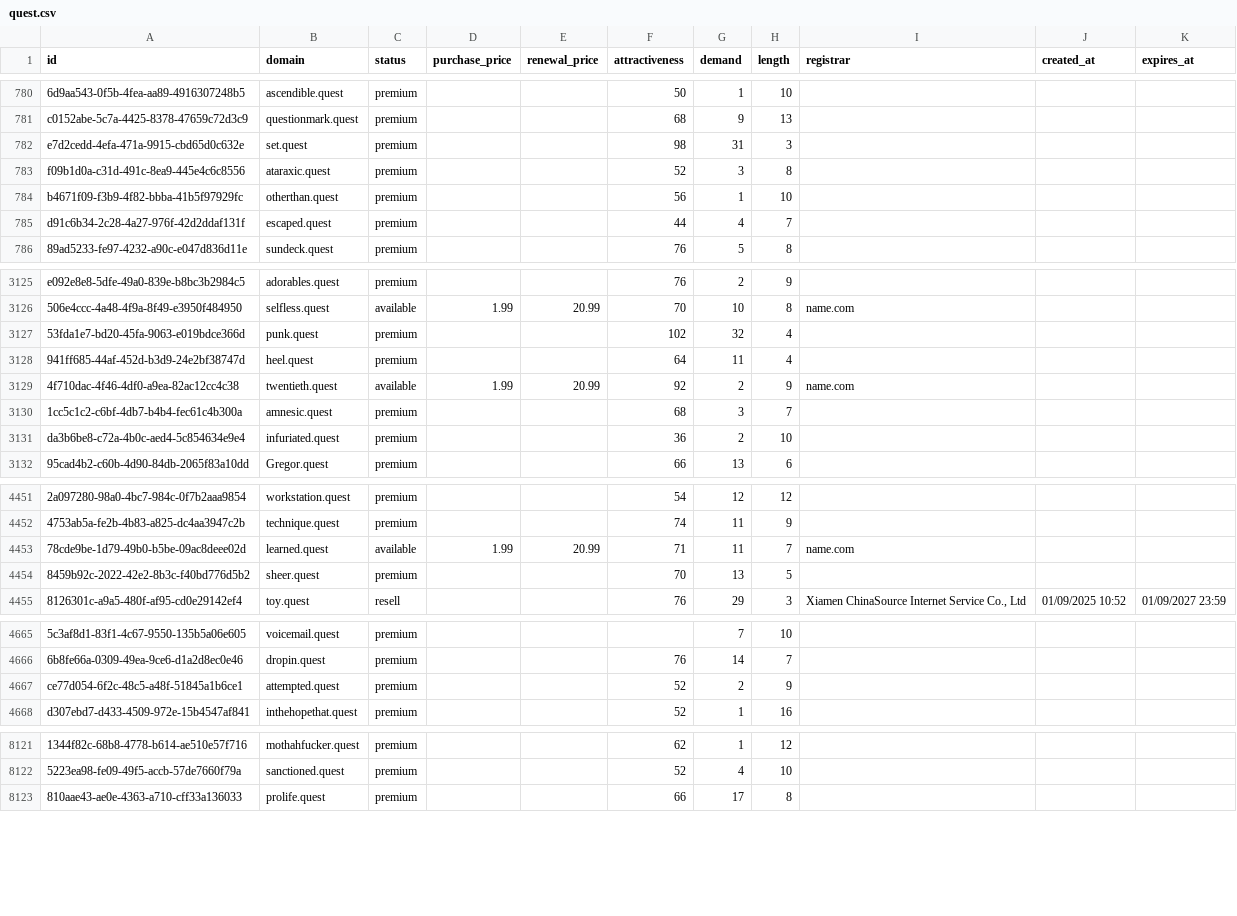
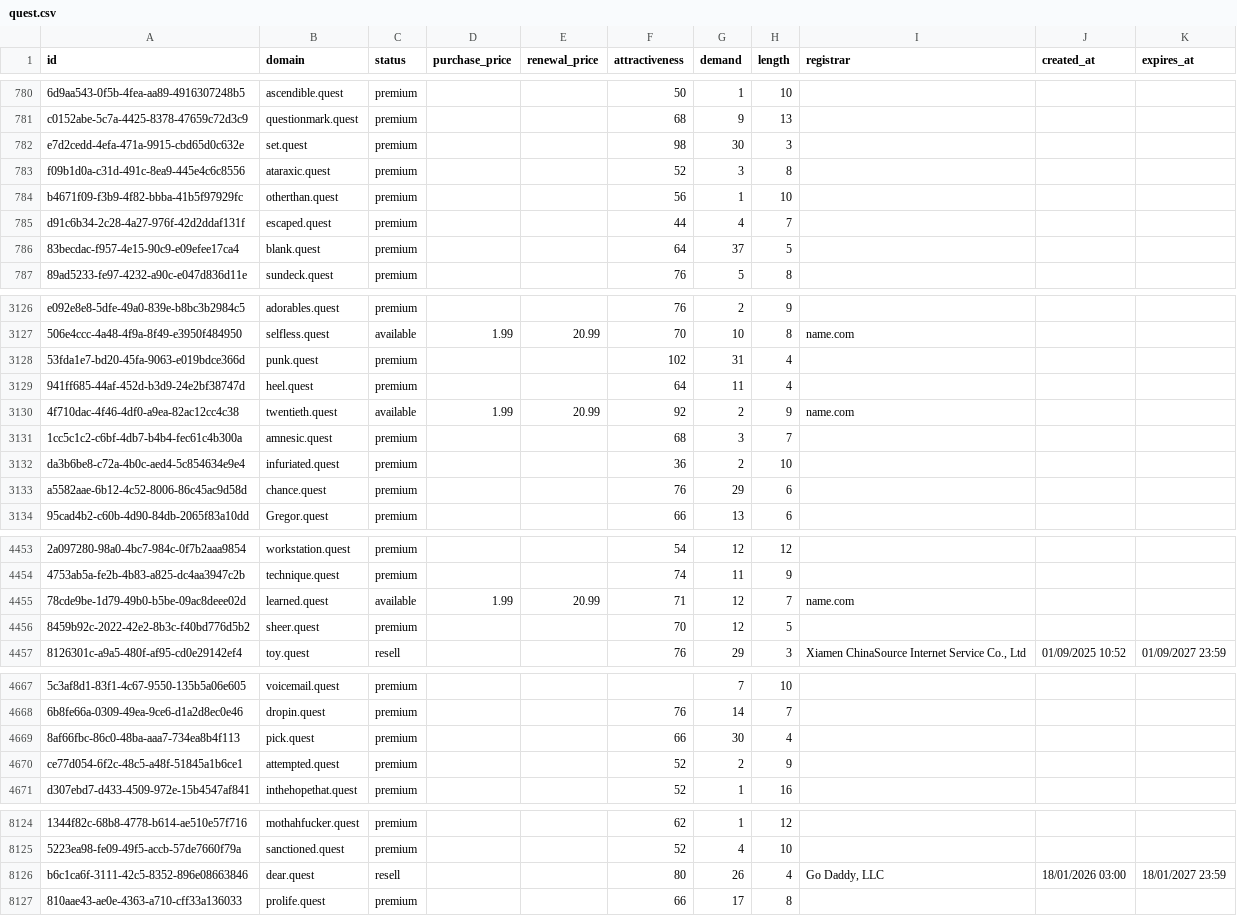
Before and after one commit to UniqueDomains/quest-oneword-domains, a CSV file: quest.csv, drawn as a sheet; only a part is shown, gaps mark what is left out; addresses are those after the commit; the diff covers the shown part only; the diff names each change by its address in the sheet, - before the commit and + after, or states it on an @@ line.

Commit message:
Domains update

```diff
--- a/quest.csv
+++ b/quest.csv
-G782 (demand): 31
+G782 (demand): 30
+row 786: 83becdac-f957-4e15-90c9-e09efee17ca4 | blank.quest | premium |  |  | 64 | 37 | 5
-G3128 (demand): 32
+G3128 (demand): 31
+row 3133: a5582aae-6b12-4c52-8006-86c45ac9d58d | chance.quest | premium |  |  | 76 | 29 | 6
-G4455 (demand): 11
+G4455 (demand): 12
-G4456 (demand): 13
+G4456 (demand): 12
+row 4669: 8af66fbc-86c0-48ba-aaa7-734ea8b4f113 | pick.quest | premium |  |  | 66 | 30 | 4
+row 8126: b6c1ca6f-3111-42c5-8352-896e08663846 | dear.quest | resell |  |  | 80 | 26 | 4 | Go Daddy, LLC | 18/01/2026 03:00 | 18/01/2027 23:59
```
Also changed, not shown: 168 edited cells elsewhere in this file, 4 other files.
